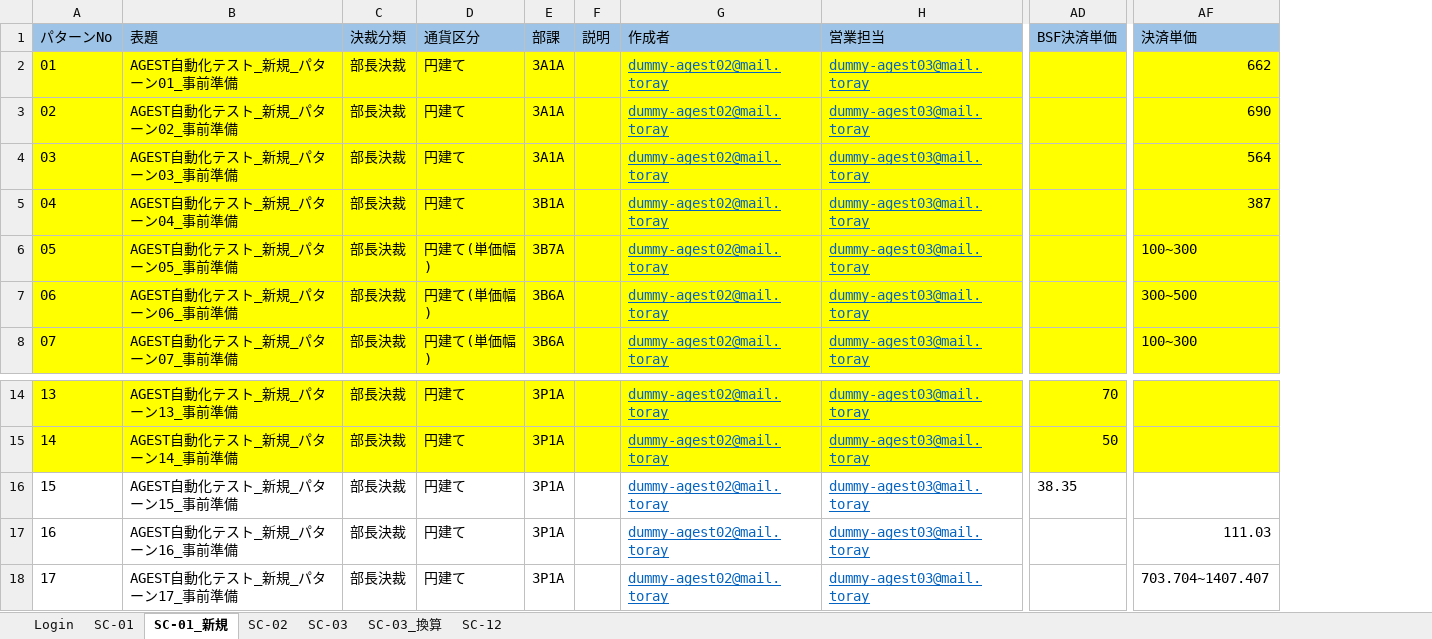
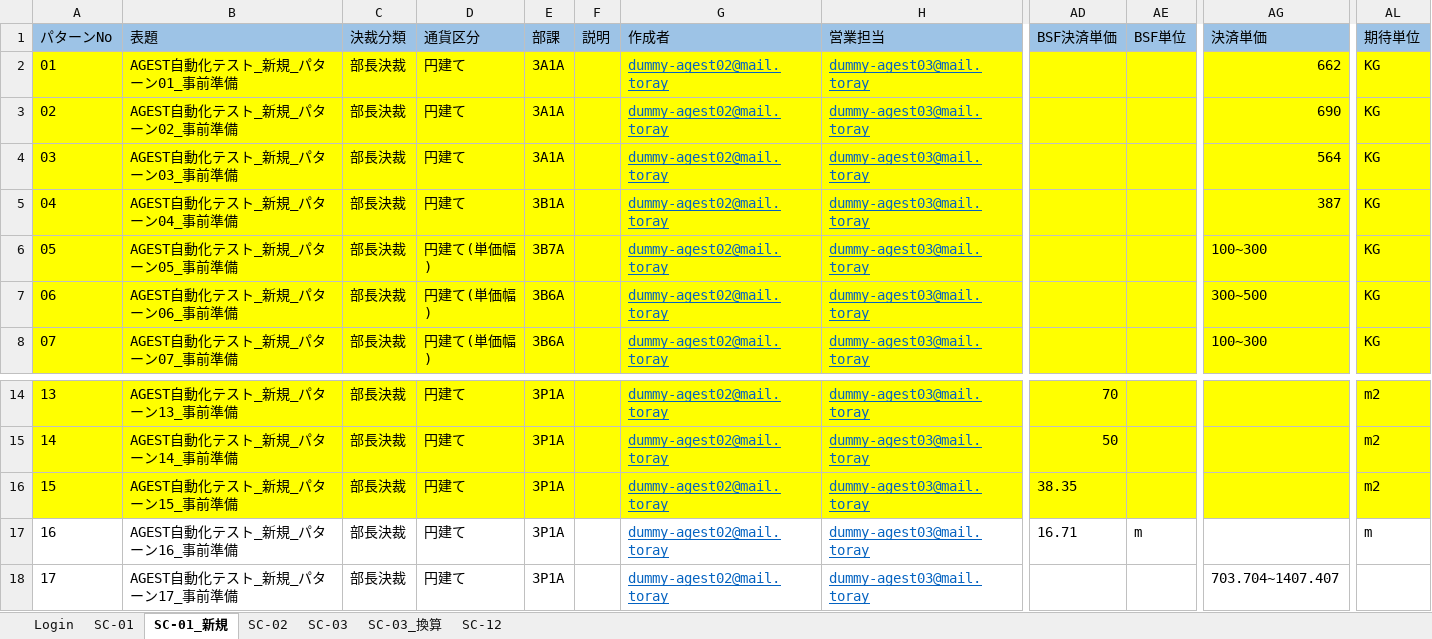
Before and after one commit to hoathanhdao/-, an Excel workbook: Input.xlsx, sheet SC-01_新規, drawn as a sheet; only a part is shown, gaps mark what is left out; values as stored, in another font and other column widths than the file's, no borders; addresses are those after the commit; the diff covers the shown part only; the diff names each change by its address in the sheet, - before the commit and + after, or states it on an @@ line.

Commit message:
Add files via upload

```diff
--- a/Input.xlsx (sheet SC-01_新規)
+++ b/Input.xlsx (sheet SC-01_新規)
+column AE (BSF単位), row 17: m
+column AL (期待単位), rows 2-8: all KG; rows 14-17: m2 | m2 | m2 | m
-A16:AD16 fill: none
+A16:AD16 fill: #FFFF00
-AG16 fill: none
+AG16 fill: #FFFF00
-AD17 (BSF決済単価): (empty)
+AD17 (BSF決済単価): 16.71
-AG17 (決済単価): 111.03
+AG17 (決済単価): (empty)
```
Also changed, not shown: cell formats elsewhere in this sheet.
